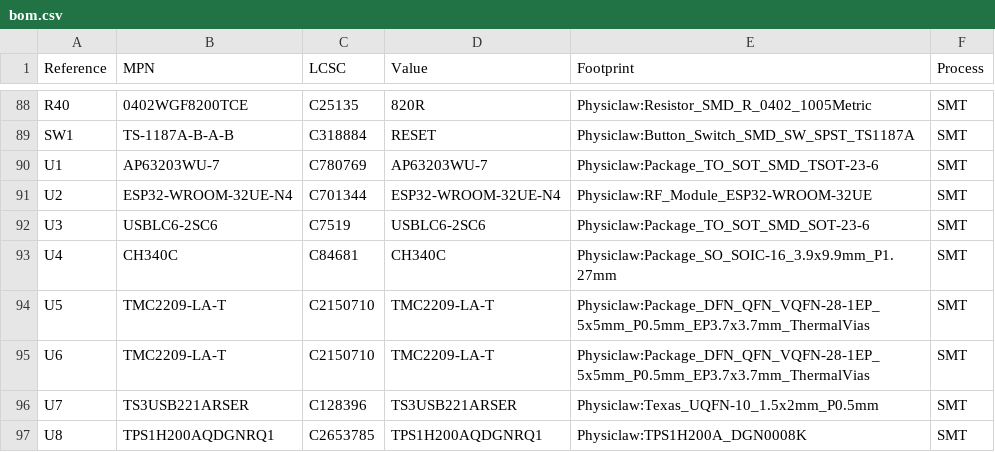
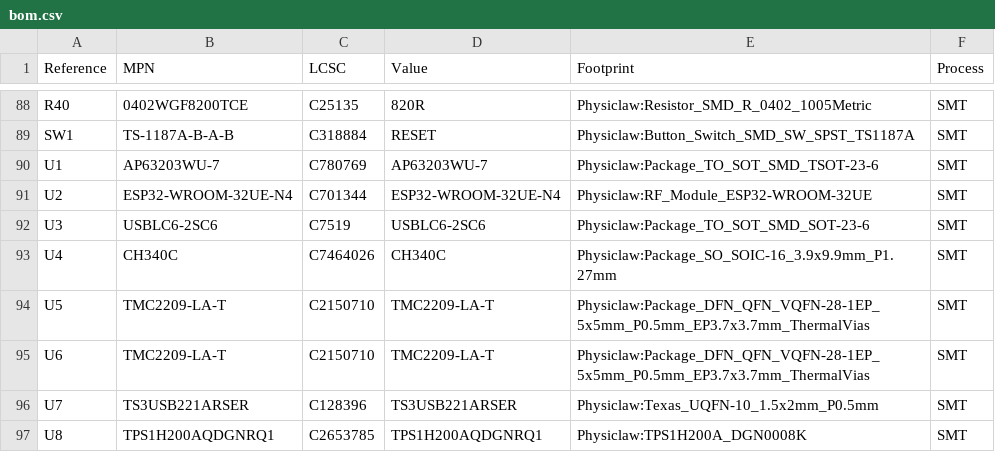
Before and after one commit to physiclaw/PhysiClaw-MC, a CSV file: docs/v1.0/bom.csv, drawn as a sheet; only a part is shown, gaps mark what is left out.

```diff
--- a/docs/v1.0/bom.csv
+++ b/docs/v1.0/bom.csv
@@ -92,3 +92,3 @@ U2,ESP32-WROOM-32UE-N4,C701344,ESP32-WROOM-32UE-N4,Physiclaw:RF_Module_ESP32-WRO
 U3,USBLC6-2SC6,C7519,USBLC6-2SC6,Physiclaw:Package_TO_SOT_SMD_SOT-23-6,SMT
-U4,CH340C,C84681,CH340C,Physiclaw:Package_SO_SOIC-16_3.9x9.9mm_P1.27mm,SMT
+U4,CH340C,C7464026,CH340C,Physiclaw:Package_SO_SOIC-16_3.9x9.9mm_P1.27mm,SMT
 U5,TMC2209-LA-T,C2150710,TMC2209-LA-T,Physiclaw:Package_DFN_QFN_VQFN-28-1EP_5x5mm_P0.5mm_EP3.7x3.7mm_ThermalVias,SMT
```
Also changed, not shown: manufacturing/jlc-parts.csv, 12 other files.
